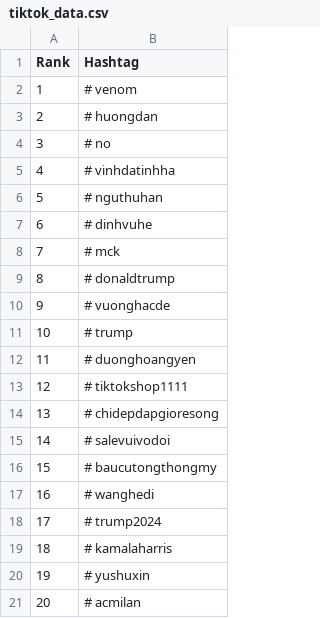
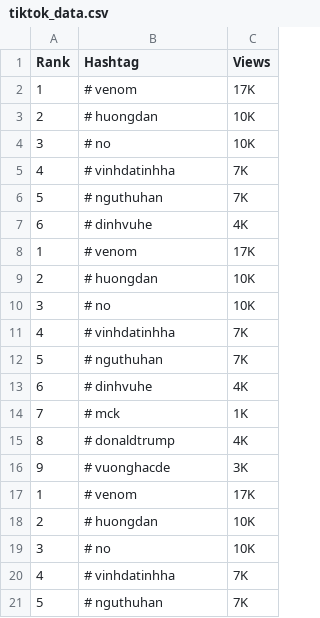
Before and after one commit to SilasTranHuynh/TrendsSync, a CSV file: scapt_tiktok/tiktok_data.csv, drawn as a sheet; removed rows and columns are numbered as before the commit, all else as after; the diff names each change by its address in the sheet, - before the commit and + after, or states it on an @@ line.

Commit message:
Lấy được Rank-hashtag-View từ web tiktoktrend

```diff
--- a/scapt_tiktok/tiktok_data.csv
+++ b/scapt_tiktok/tiktok_data.csv
+column C (Views), rows 8-16: 17K | 10K | 10K | 7K | 7K | 4K | 1K | 4K | 3K
+row 2: 1 | # venom | 17K
+row 3: 2 | # huongdan | 10K
+row 4: 3 | # no | 10K
+row 5: 4 | # vinhdatinhha | 7K
+row 6: 5 | # nguthuhan | 7K
+row 7: 6 | # dinhvuhe | 4K
-row 11: 10 | # trump
-row 12: 11 | # duonghoangyen
-row 13: 12 | # tiktokshop1111
-row 14: 13 | # chidepdapgioresong
-row 15: 14 | # salevuivodoi
-row 16: 15 | # baucutongthongmy
-row 17: 16 | # wanghedi
-row 18: 17 | # trump2024
-row 19: 18 | # kamalaharris
-row 20: 19 | # yushuxin
-row 21: 20 | # acmilan
+row 17: 1 | # venom | 17K
+row 18: 2 | # huongdan | 10K
+row 19: 3 | # no | 10K
+row 20: 4 | # vinhdatinhha | 7K
+row 21: 5 | # nguthuhan | 7K
```
Also changed, not shown: 18 other files.
